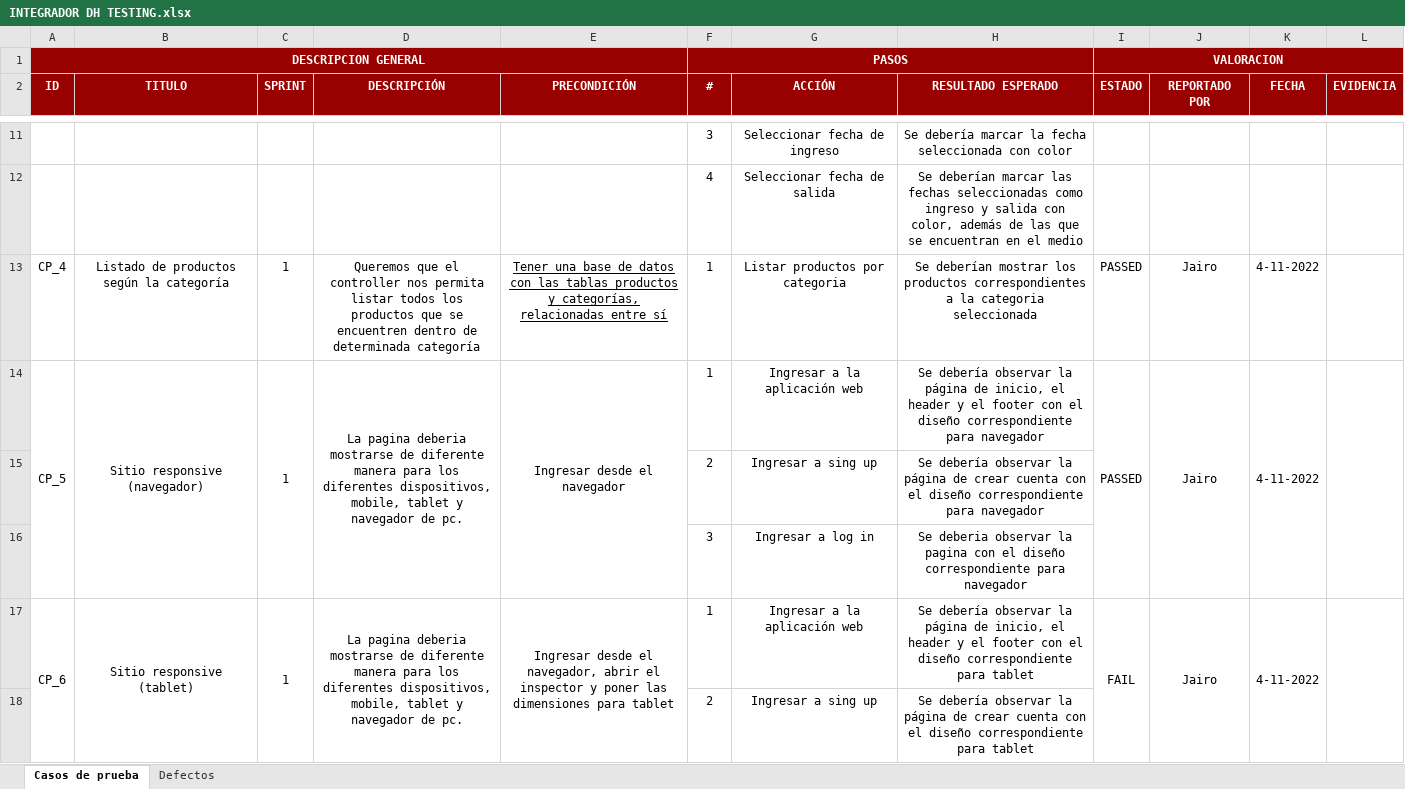
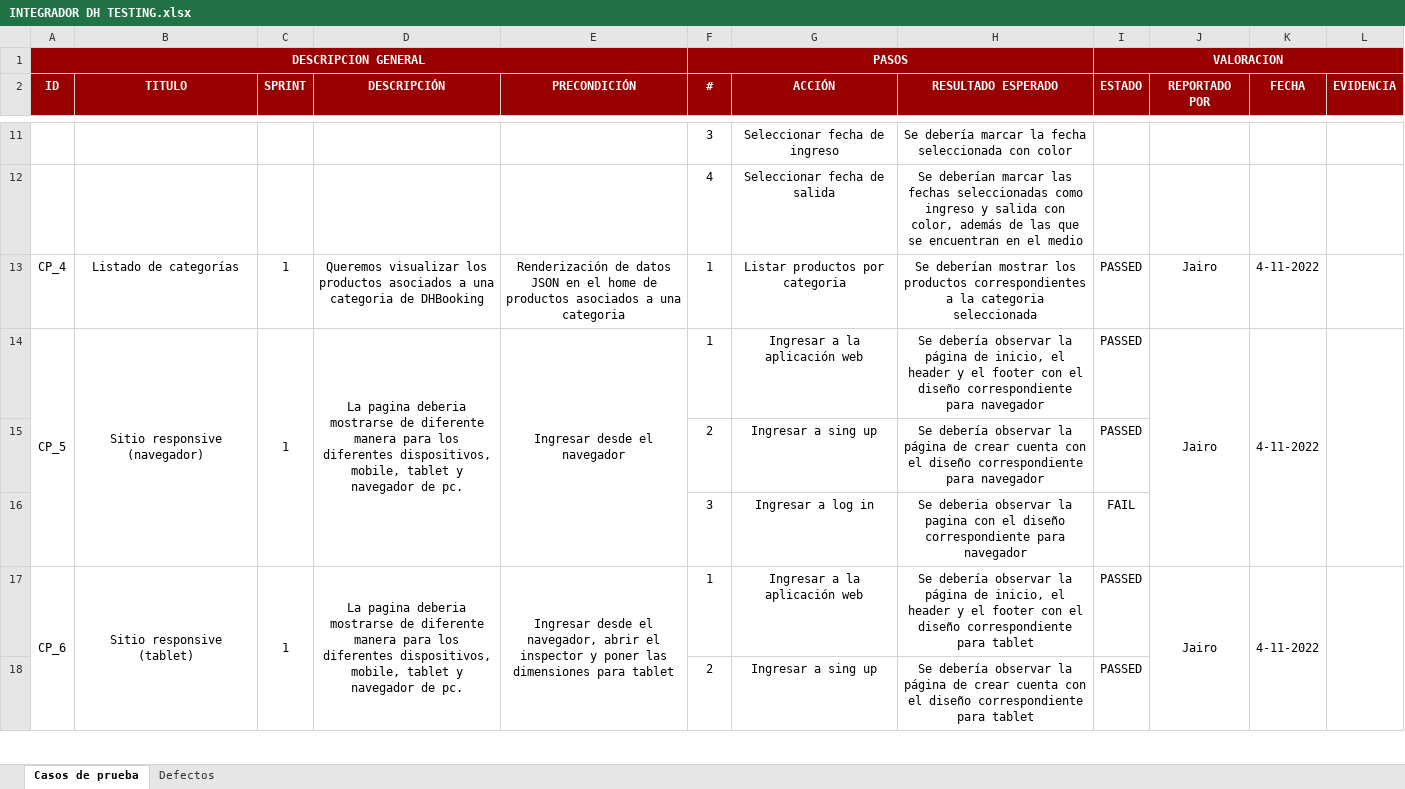
Before and after one commit to JJ-Dev18/ProjectoFinalDigitalHouse, an Excel workbook: Testing/Testing Manual/INTEGRADOR DH TESTING.xlsx, sheet Casos de prueba, drawn as a sheet; only a part is shown, gaps mark what is left out; values as stored, in another font and other column widths than the file's, no borders; charts and pictures and conditional formats not drawn; removed rows and columns are numbered as before the commit, all else as after; the diff covers the shown part only; the diff names each change by its address in the sheet, - before the commit and + after, or states it on an @@ line.

Commit message:
Commiting advances

```diff
--- a/Testing/Testing Manual/INTEGRADOR DH TESTING.xlsx (sheet Casos de prueba)
+++ b/Testing/Testing Manual/INTEGRADOR DH TESTING.xlsx (sheet Casos de prueba)
-B13 (TITULO): Listado de productos según la categoría
+B13 (TITULO): Listado de categorías
-D13 (DESCRIPCIÓN): Queremos que el controller nos permita listar todos los productos que se encuentren dentro de determinada categoría
+D13 (DESCRIPCIÓN): Queremos visualizar los productos asociados a una categoria de DHBooking
-E13 (PRECONDICIÓN): Tener una base de datos con las tablas productos y categorías, relacionadas entre sí
+E13 (PRECONDICIÓN): Renderización de datos JSON en el home de productos asociados a una categoria
-E13 underline: on
+E13 underline: off
-I14:I16 merged
-I15 (ESTADO): (empty)
+I15 (ESTADO): PASSED
-I16 (ESTADO): (empty)
+I16 (ESTADO): FAIL
-I17 (ESTADO): FAIL
+I17 (ESTADO): PASSED
-I17:I19 merged
-I18 (ESTADO): (empty)
+I18 (ESTADO): PASSED
```
Also changed, not shown: 11 added rows, 10 edited cells and merged cells elsewhere in this sheet, sheet Defectos, charts or pictures.
